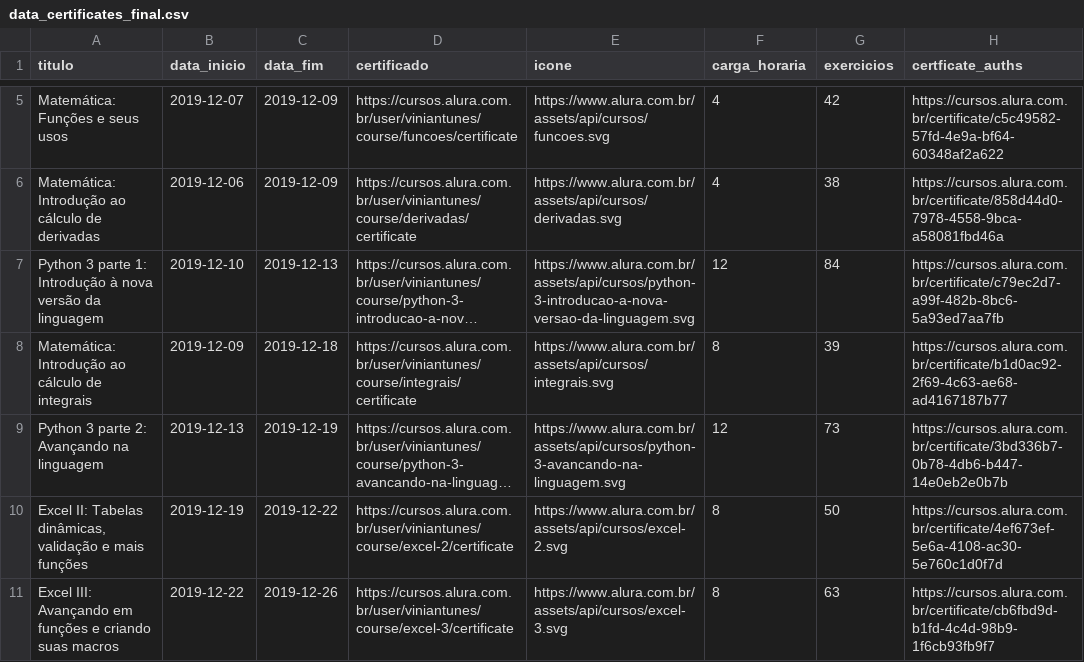
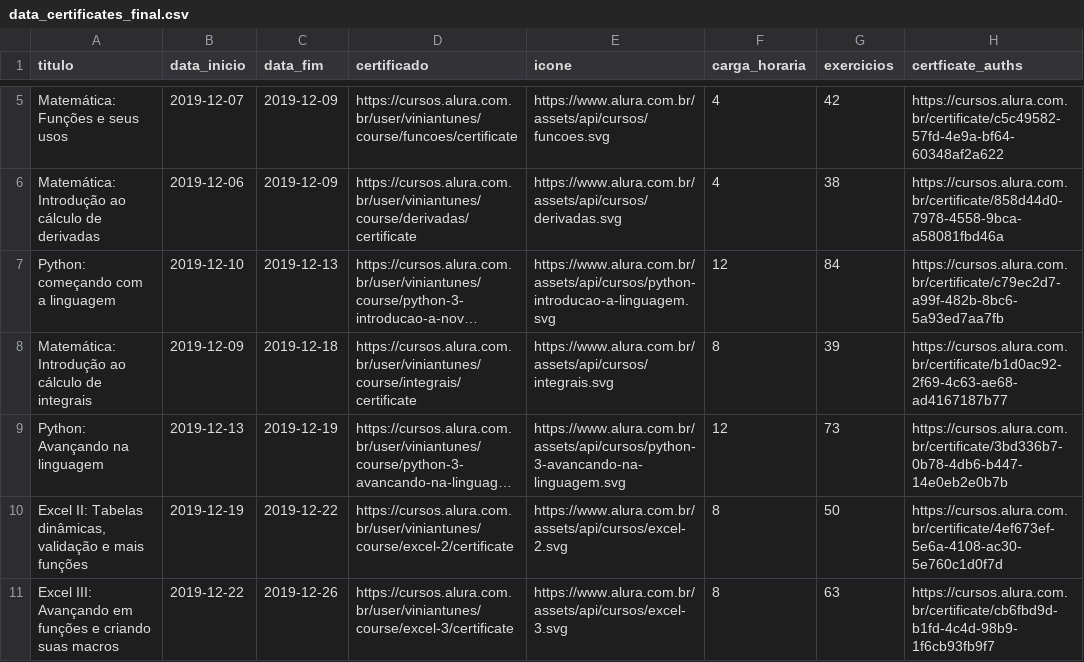
Before and after one commit to ViniViniAntunes/ViniViniAntunes.github.io, a CSV file: html/data_certificates_final.csv, drawn as a sheet; only a part is shown, gaps mark what is left out; long unchanged cells end in …; the diff names each change by its address in the sheet, - before the commit and + after, or states it on an @@ line.

Commit message:
Atualiza certificados

```diff
--- a/html/data_certificates_final.csv
+++ b/html/data_certificates_final.csv
-A7 (titulo): Python 3 parte 1: Introdução à nova versão da linguagem
+A7 (titulo): Python: começando com a linguagem
-E7 (icone): https://www.alura.com.br/assets/api/cursos/python-3-introducao-a-nova-versao-da-linguagem.svg
+E7 (icone): https://www.alura.com.br/assets/api/cursos/python-introducao-a-linguagem.svg
-A9 (titulo): Python 3 parte 2: Avançando na linguagem
+A9 (titulo): Python: Avançando na linguagem
```
Also changed, not shown: info_certificados/data/data_certificates_final.csv, javascript/data_certificates_final.csv.
